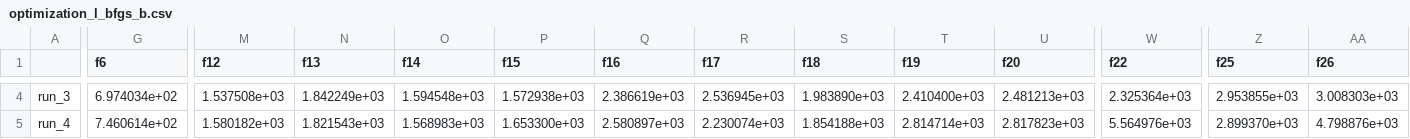
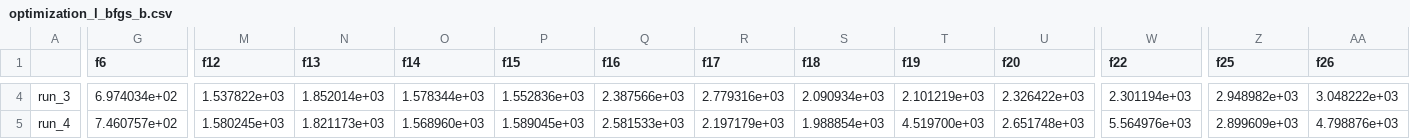
Before and after one commit to JellyWalle/Math_opt_spring_2026, a CSV file: results/optimization_l_bfgs_b.csv, drawn as a sheet; only a part is shown, gaps mark what is left out; the diff covers the shown part only; the diff names each change by its address in the sheet, - before the commit and + after, or states it on an @@ line.

```diff
--- a/results/optimization_l_bfgs_b.csv
+++ b/results/optimization_l_bfgs_b.csv
-M4 (f12): 1.537508e+03
+M4 (f12): 1.537822e+03
-N4 (f13): 1.842249e+03
+N4 (f13): 1.852014e+03
-O4 (f14): 1.594548e+03
+O4 (f14): 1.578344e+03
-P4 (f15): 1.572938e+03
+P4 (f15): 1.552836e+03
-Q4 (f16): 2.386619e+03
+Q4 (f16): 2.387566e+03
-R4 (f17): 2.536945e+03
+R4 (f17): 2.779316e+03
-S4 (f18): 1.983890e+03
+S4 (f18): 2.090934e+03
-T4 (f19): 2.410400e+03
+T4 (f19): 2.101219e+03
-U4 (f20): 2.481213e+03
+U4 (f20): 2.326422e+03
-W4 (f22): 2.325364e+03
+W4 (f22): 2.301194e+03
-Z4 (f25): 2.953855e+03
+Z4 (f25): 2.948982e+03
-AA4 (f26): 3.008303e+03
+AA4 (f26): 3.048222e+03
-G5 (f6): 7.460614e+02
+G5 (f6): 7.460757e+02
-M5 (f12): 1.580182e+03
+M5 (f12): 1.580245e+03
-N5 (f13): 1.821543e+03
+N5 (f13): 1.821173e+03
-O5 (f14): 1.568983e+03
+O5 (f14): 1.568960e+03
-P5 (f15): 1.653300e+03
+P5 (f15): 1.589045e+03
-Q5 (f16): 2.580897e+03
+Q5 (f16): 2.581533e+03
-R5 (f17): 2.230074e+03
+R5 (f17): 2.197179e+03
-S5 (f18): 1.854188e+03
+S5 (f18): 1.988854e+03
-T5 (f19): 2.814714e+03
+T5 (f19): 4.519700e+03
-U5 (f20): 2.817823e+03
+U5 (f20): 2.651748e+03
-Z5 (f25): 2.899370e+03
+Z5 (f25): 2.899609e+03
```
Also changed, not shown: 93 edited cells elsewhere in this file, results/optimization_ga_time.csv, results/optimization_l_bfgs_b_time.csv, 18 other files.
